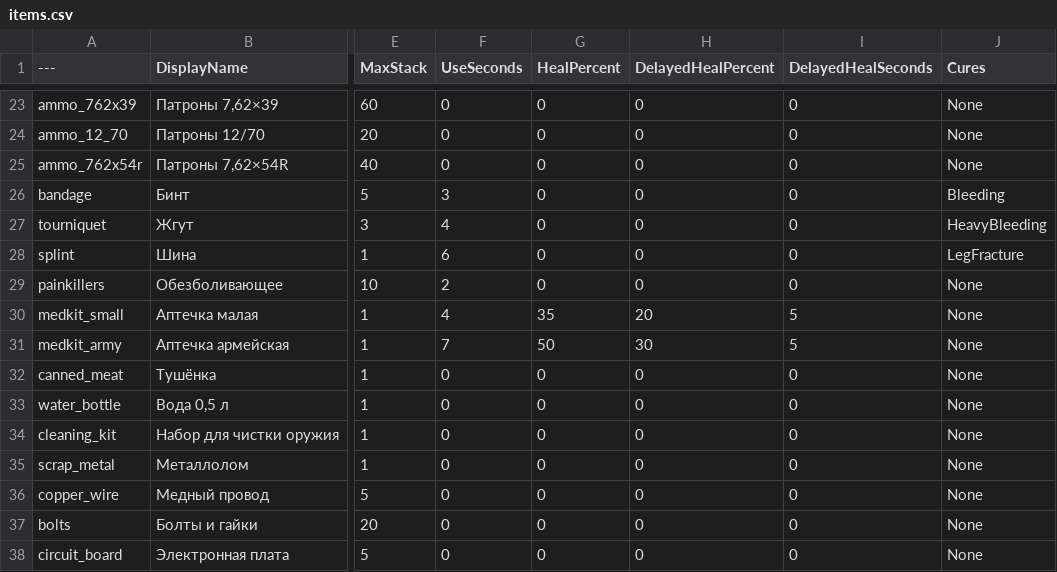
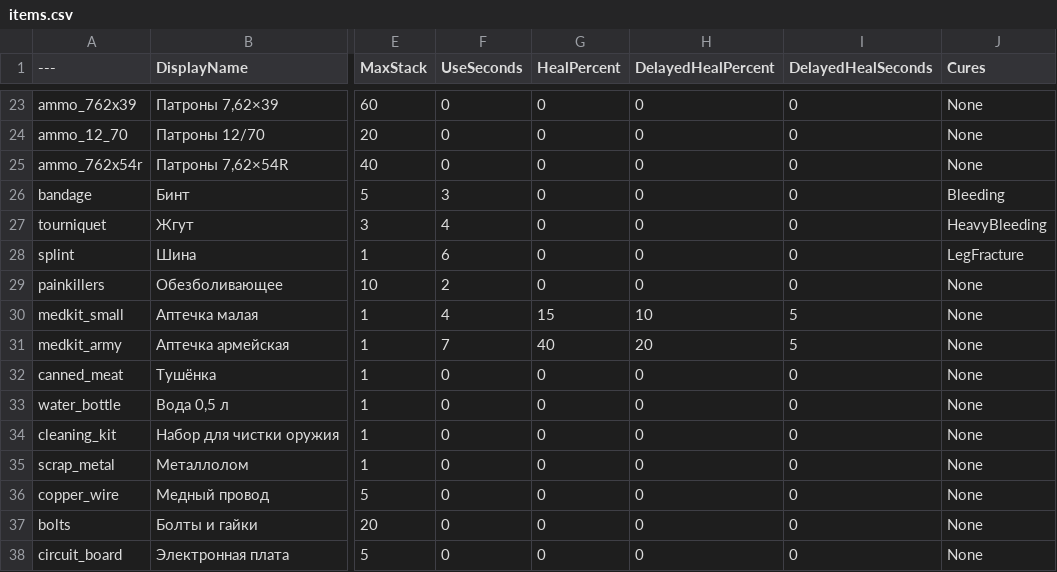
Before and after one commit to sergo10018/Rubezh, a CSV file: data/items.csv, drawn as a sheet; only a part is shown, gaps mark what is left out; the diff names each change by its address in the sheet, - before the commit and + after, or states it on an @@ line.

```diff
--- a/data/items.csv
+++ b/data/items.csv
-G30 (HealPercent): 35
+G30 (HealPercent): 15
-H30 (DelayedHealPercent): 20
+H30 (DelayedHealPercent): 10
-G31 (HealPercent): 50
+G31 (HealPercent): 40
-H31 (DelayedHealPercent): 30
+H31 (DelayedHealPercent): 20
```
Also changed, not shown: 4 other files.
